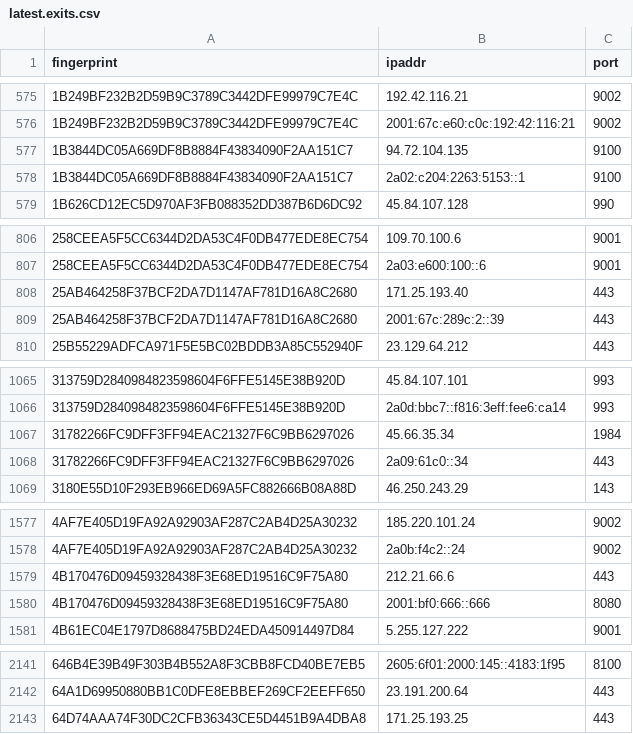
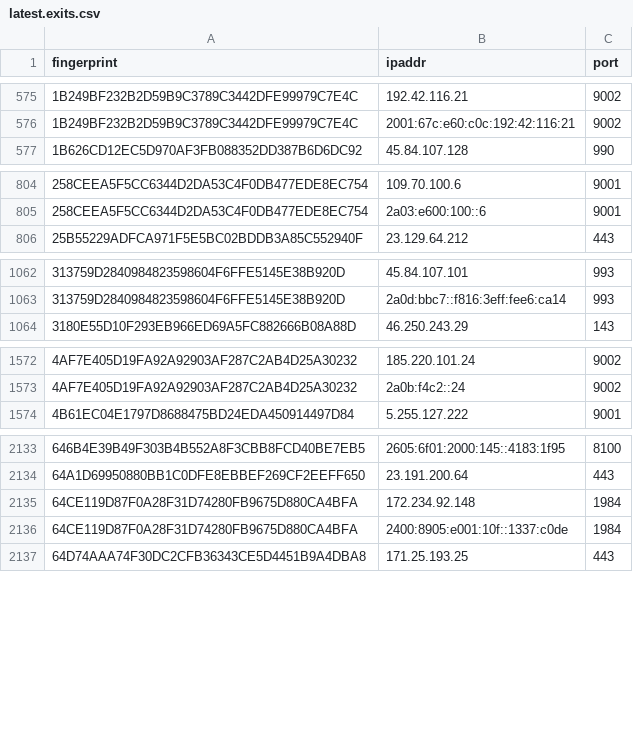
Before and after one commit to alireza-rezaee/tor-nodes, a CSV file: latest.exits.csv, drawn as a sheet; only a part is shown, gaps mark what is left out; removed rows and columns are numbered as before the commit, all else as after; the diff covers the shown part only; the diff names each change by its address in the sheet, - before the commit and + after, or states it on an @@ line.

```diff
--- a/latest.exits.csv
+++ b/latest.exits.csv
-row 577: 1B3844DC05A669DF8B8884F43834090F2AA151C7 | 94.72.104.135 | 9100
-row 578: 1B3844DC05A669DF8B8884F43834090F2AA151C7 | 2a02:c204:2263:5153::1 | 9100
-row 808: 25AB464258F37BCF2DA7D1147AF781D16A8C2680 | 171.25.193.40 | 443
-row 809: 25AB464258F37BCF2DA7D1147AF781D16A8C2680 | 2001:67c:289c:2::39 | 443
-row 1067: 31782266FC9DFF3FF94EAC21327F6C9BB6297026 | 45.66.35.34 | 1984
-row 1068: 31782266FC9DFF3FF94EAC21327F6C9BB6297026 | 2a09:61c0::34 | 443
-row 1579: 4B170476D09459328438F3E68ED19516C9F75A80 | 212.21.66.6 | 443
-row 1580: 4B170476D09459328438F3E68ED19516C9F75A80 | 2001:bf0:666::666 | 8080
+row 2135: 64CE119D87F0A28F31D74280FB9675D880CA4BFA | 172.234.92.148 | 1984
+row 2136: 64CE119D87F0A28F31D74280FB9675D880CA4BFA | 2400:8905:e001:10f::1337:c0de | 1984
```
Also changed, not shown: 9 added rows and 16 removed rows elsewhere in this file, latest.all.csv, latest.guards.csv.
